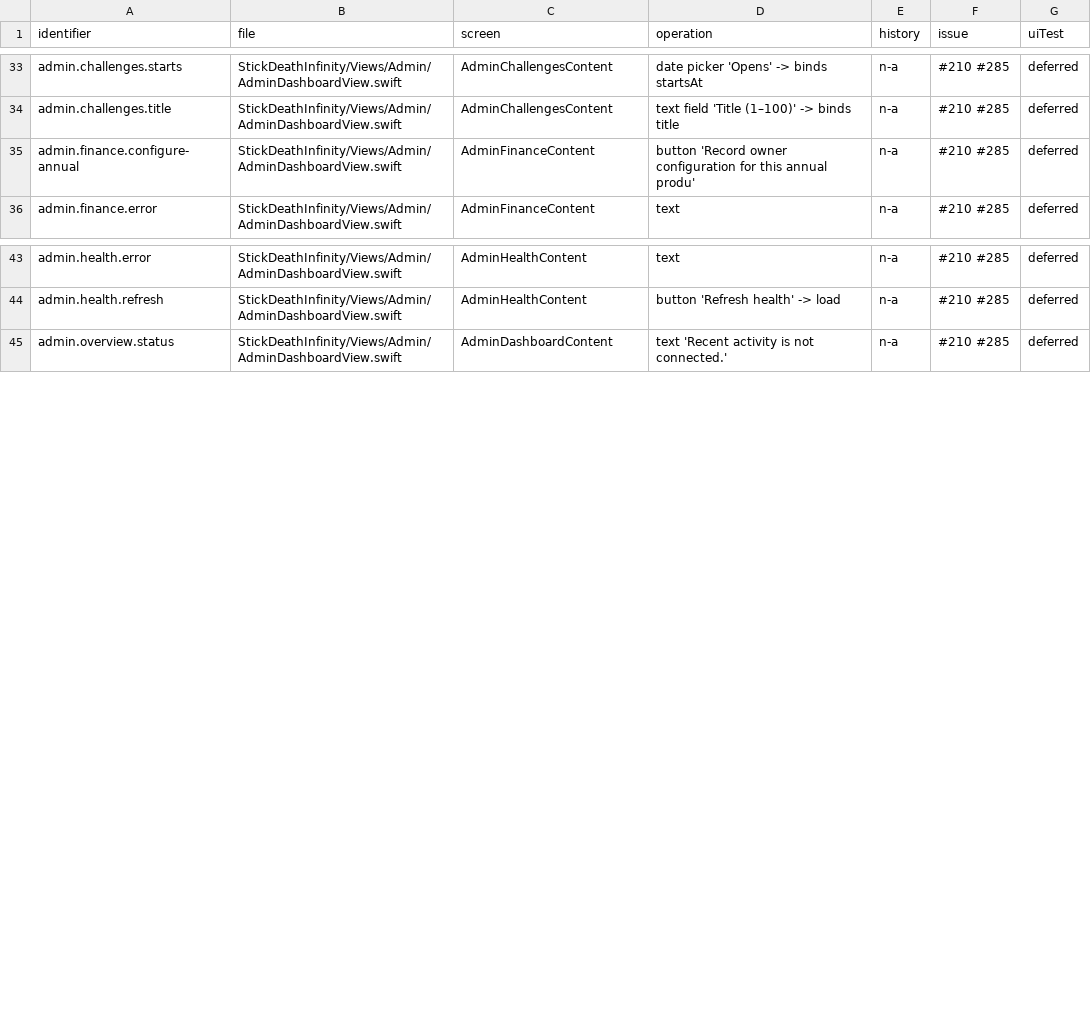
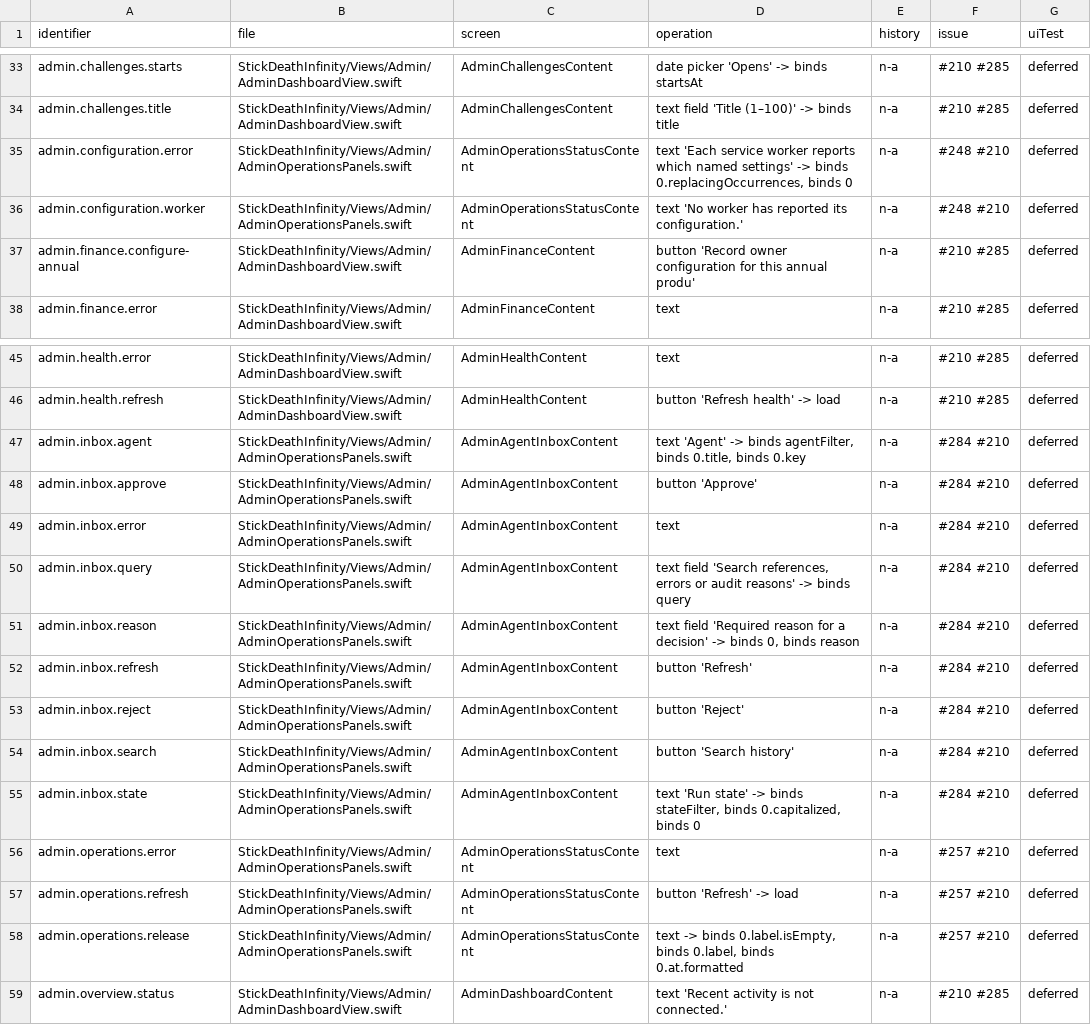
Before and after one commit to jmw7629/StickDeath-Infinity-, a CSV file: docs/control-evidence-map.csv, drawn as a sheet; only a part is shown, gaps mark what is left out.

```diff
--- a/docs/control-evidence-map.csv
+++ b/docs/control-evidence-map.csv
@@ -34,2 +34,4 @@ admin.challenges.starts,StickDeathInfinity/Views/Admin/AdminDashboardView.swift,
 admin.challenges.title,StickDeathInfinity/Views/Admin/AdminDashboardView.swift,AdminChallengesContent,text field 'Title (1–100)' -> binds title,n-a,#210 #285,deferred
+admin.configuration.error,StickDeathInfinity/Views/Admin/AdminOperationsPanels.swift,AdminOperationsStatusContent,"text 'Each service worker reports which named settings' -> binds 0.replacingOccurrences, binds 0",n-a,#248 #210,deferred
+admin.configuration.worker,StickDeathInfinity/Views/Admin/AdminOperationsPanels.swift,AdminOperationsStatusContent,text 'No worker has reported its configuration.',n-a,#248 #210,deferred
 admin.finance.configure-annual,StickDeathInfinity/Views/Admin/AdminDashboardView.swift,AdminFinanceContent,button 'Record owner configuration for this annual produ',n-a,#210 #285,deferred
@@ -44,2 +46,14 @@ admin.health.error,StickDeathInfinity/Views/Admin/AdminDashboardView.swift,Admin
 admin.health.refresh,StickDeathInfinity/Views/Admin/AdminDashboardView.swift,AdminHealthContent,button 'Refresh health' -> load,n-a,#210 #285,deferred
+admin.inbox.agent,StickDeathInfinity/Views/Admin/AdminOperationsPanels.swift,AdminAgentInboxContent,"text 'Agent' -> binds agentFilter, binds 0.title, binds 0.key",n-a,#284 #210,deferred
+admin.inbox.approve,StickDeathInfinity/Views/Admin/AdminOperationsPanels.swift,AdminAgentInboxContent,button 'Approve',n-a,#284 #210,deferred
+admin.inbox.error,StickDeathInfinity/Views/Admin/AdminOperationsPanels.swift,AdminAgentInboxContent,text,n-a,#284 #210,deferred
+admin.inbox.query,StickDeathInfinity/Views/Admin/AdminOperationsPanels.swift,AdminAgentInboxContent,"text field 'Search references, errors or audit reasons' -> binds query",n-a,#284 #210,deferred
+admin.inbox.reason,StickDeathInfinity/Views/Admin/AdminOperationsPanels.swift,AdminAgentInboxContent,"text field 'Required reason for a decision' -> binds 0, binds reason",n-a,#284 #210,deferred
+admin.inbox.refresh,StickDeathInfinity/Views/Admin/AdminOperationsPanels.swift,AdminAgentInboxContent,button 'Refresh',n-a,#284 #210,deferred
+admin.inbox.reject,StickDeathInfinity/Views/Admin/AdminOperationsPanels.swift,AdminAgentInboxContent,button 'Reject',n-a,#284 #210,deferred
+admin.inbox.search,StickDeathInfinity/Views/Admin/AdminOperationsPanels.swift,AdminAgentInboxContent,button 'Search history',n-a,#284 #210,deferred
+admin.inbox.state,StickDeathInfinity/Views/Admin/AdminOperationsPanels.swift,AdminAgentInboxContent,"text 'Run state' -> binds stateFilter, binds 0.capitalized, binds 0",n-a,#284 #210,deferred
+admin.operations.error,StickDeathInfinity/Views/Admin/AdminOperationsPanels.swift,AdminOperationsStatusContent,text,n-a,#257 #210,deferred
+admin.operations.refresh,StickDeathInfinity/Views/Admin/AdminOperationsPanels.swift,AdminOperationsStatusContent,button 'Refresh' -> load,n-a,#257 #210,deferred
+admin.operations.release,StickDeathInfinity/Views/Admin/AdminOperationsPanels.swift,AdminOperationsStatusContent,"text -> binds 0.label.isEmpty, binds 0.label, binds 0.at.formatted",n-a,#257 #210,deferred
 admin.overview.status,StickDeathInfinity/Views/Admin/AdminDashboardView.swift,AdminDashboardContent,text 'Recent activity is not connected.',n-a,#210 #285,deferred
```
Also changed, not shown: 10 other files.
